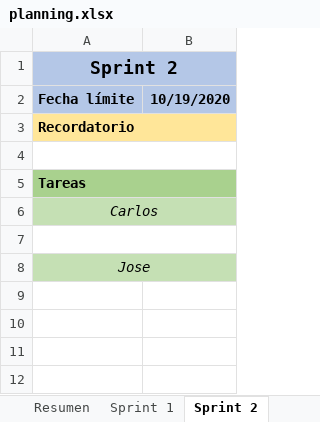
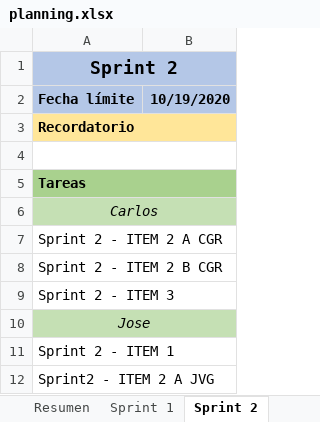
Before and after one commit to josvilgar1/Acme-FleaMarket, an Excel workbook: planning.xlsx, sheet Sprint 2, drawn as a sheet; values as stored, in another font and other column widths than the file's, no borders; the diff names each change by its address in the sheet, - before the commit and + after, or states it on an @@ line.

Commit message:
Añadida planificacion del Sprint 2

```diff
--- a/planning.xlsx (sheet Sprint 2)
+++ b/planning.xlsx (sheet Sprint 2)
-A7 (Fecha límite): (empty)
+A7 (Fecha límite): Sprint 2 - ITEM 2 A CGR
+row 8: Sprint 2 - ITEM 2 B CGR
+row 9: Sprint 2 - ITEM 3
+row 11: Sprint 2 - ITEM 1
+row 12: Sprint2 - ITEM 2 A JVG
```
